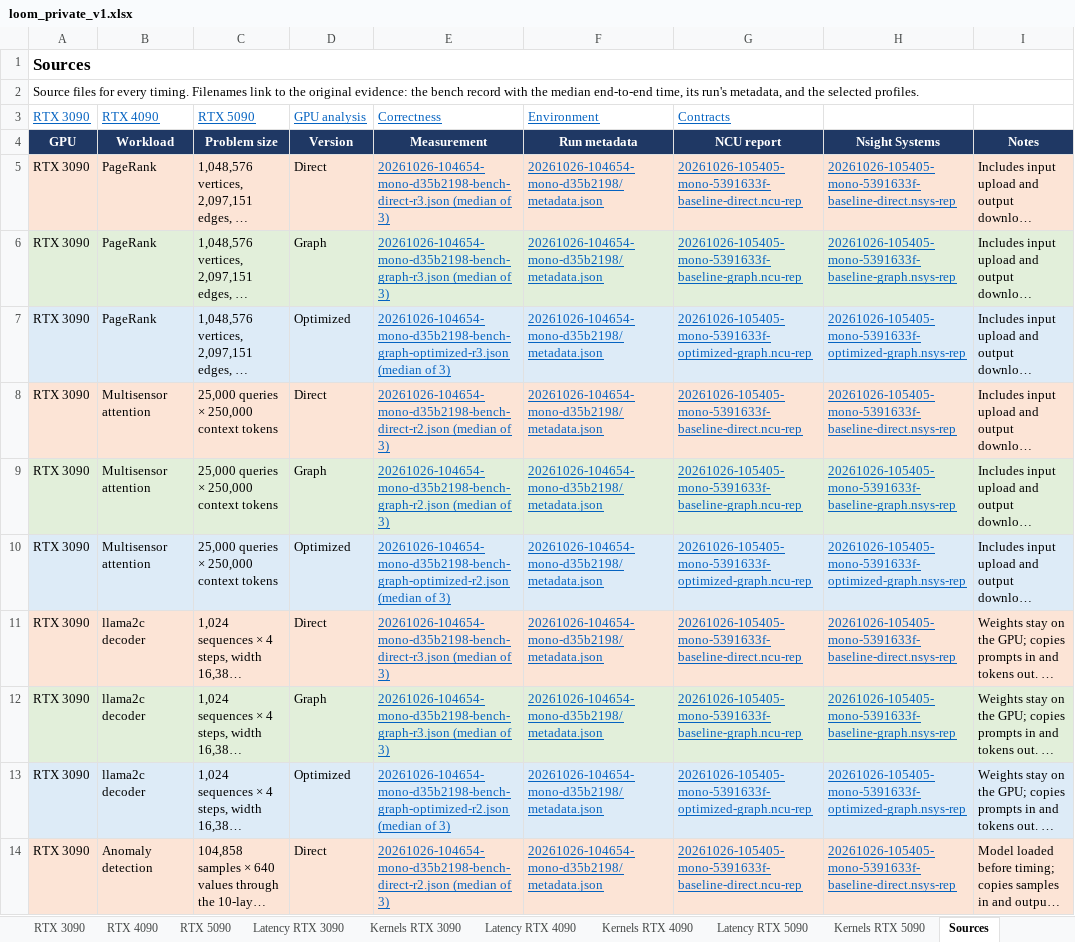
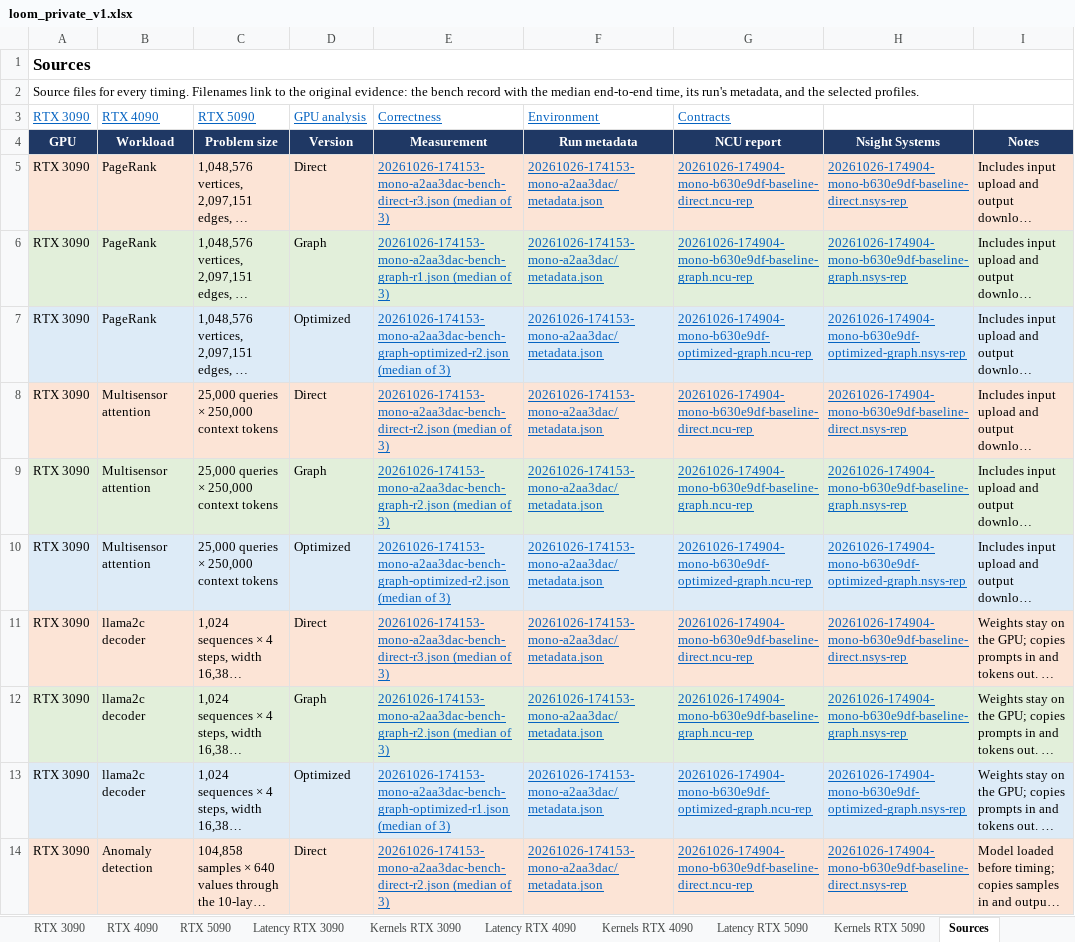
Before and after one commit to ankaijin/cuda-elastic, an Excel workbook: results/loom_private/loom_private_v1.xlsx, sheet Sources, drawn as a sheet; only a part is shown; long unchanged cells end in …; values as stored, in another font and other column widths than the file's, no borders; the diff covers the shown part only; the diff names each change by its address in the sheet, - before the commit and + after, or states it on an @@ line.

Commit message:
Select the loom_private runs at 90b0b41 on all three GPUs
All six workloads, both versions, re-recorded at the revision with the
bounded attention splits: checks pass everywhere, three bench runs per
version, and Nsight profiles (no Nsight Compute on the 4090).

```diff
--- a/results/loom_private/loom_private_v1.xlsx (sheet Sources)
+++ b/results/loom_private/loom_private_v1.xlsx (sheet Sources)
-E5 (Correctness): 20261026-104654-mono-d35b2198-bench-direct-r3.json (median of…
+E5 (Correctness): 20261026-174153-mono-a2aa3dac-bench-direct-r3.json (median of…
-F5:F14 (Environment): 20261026-104654-mono-d35b2198/metadata.json
+F5:F14 (Environment): 20261026-174153-mono-a2aa3dac/metadata.json
-G5 (Contracts): 20261026-105405-mono-5391633f-baseline-direct.ncu-rep
+G5 (Contracts): 20261026-174904-mono-b630e9df-baseline-direct.ncu-rep
-H5: 20261026-105405-mono-5391633f-baseline-direct.nsys-rep
+H5: 20261026-174904-mono-b630e9df-baseline-direct.nsys-rep
-E6 (Correctness): 20261026-104654-mono-d35b2198-bench-graph-r3.json (median of…
+E6 (Correctness): 20261026-174153-mono-a2aa3dac-bench-graph-r1.json (median of…
-G6 (Contracts): 20261026-105405-mono-5391633f-baseline-graph.ncu-rep
+G6 (Contracts): 20261026-174904-mono-b630e9df-baseline-graph.ncu-rep
-H6: 20261026-105405-mono-5391633f-baseline-graph.nsys-rep
+H6: 20261026-174904-mono-b630e9df-baseline-graph.nsys-rep
-E7 (Correctness): 20261026-104654-mono-d35b2198-bench-graph-optimized-r3.json (median of…
+E7 (Correctness): 20261026-174153-mono-a2aa3dac-bench-graph-optimized-r2.json (median of…
-G7 (Contracts): 20261026-105405-mono-5391633f-optimized-graph.ncu-rep
+G7 (Contracts): 20261026-174904-mono-b630e9df-optimized-graph.ncu-rep
-H7: 20261026-105405-mono-5391633f-optimized-graph.nsys-rep
+H7: 20261026-174904-mono-b630e9df-optimized-graph.nsys-rep
-E8 (Correctness): 20261026-104654-mono-d35b2198-bench-direct-r2.json (median of…
+E8 (Correctness): 20261026-174153-mono-a2aa3dac-bench-direct-r2.json (median of…
-G8 (Contracts): 20261026-105405-mono-5391633f-baseline-direct.ncu-rep
+G8 (Contracts): 20261026-174904-mono-b630e9df-baseline-direct.ncu-rep
-H8: 20261026-105405-mono-5391633f-baseline-direct.nsys-rep
+H8: 20261026-174904-mono-b630e9df-baseline-direct.nsys-rep
-E9 (Correctness): 20261026-104654-mono-d35b2198-bench-graph-r2.json (median of…
+E9 (Correctness): 20261026-174153-mono-a2aa3dac-bench-graph-r2.json (median of…
-G9 (Contracts): 20261026-105405-mono-5391633f-baseline-graph.ncu-rep
+G9 (Contracts): 20261026-174904-mono-b630e9df-baseline-graph.ncu-rep
-H9: 20261026-105405-mono-5391633f-baseline-graph.nsys-rep
+H9: 20261026-174904-mono-b630e9df-baseline-graph.nsys-rep
-E10 (Correctness): 20261026-104654-mono-d35b2198-bench-graph-optimized-r2.json (median of…
+E10 (Correctness): 20261026-174153-mono-a2aa3dac-bench-graph-optimized-r2.json (median of…
-G10 (Contracts): 20261026-105405-mono-5391633f-optimized-graph.ncu-rep
+G10 (Contracts): 20261026-174904-mono-b630e9df-optimized-graph.ncu-rep
-H10: 20261026-105405-mono-5391633f-optimized-graph.nsys-rep
+H10: 20261026-174904-mono-b630e9df-optimized-graph.nsys-rep
-E11 (Correctness): 20261026-104654-mono-d35b2198-bench-direct-r3.json (median of…
+E11 (Correctness): 20261026-174153-mono-a2aa3dac-bench-direct-r3.json (median of…
-G11 (Contracts): 20261026-105405-mono-5391633f-baseline-direct.ncu-rep
+G11 (Contracts): 20261026-174904-mono-b630e9df-baseline-direct.ncu-rep
-H11: 20261026-105405-mono-5391633f-baseline-direct.nsys-rep
+H11: 20261026-174904-mono-b630e9df-baseline-direct.nsys-rep
-E12 (Correctness): 20261026-104654-mono-d35b2198-bench-graph-r3.json (median of…
+E12 (Correctness): 20261026-174153-mono-a2aa3dac-bench-graph-r2.json (median of…
-G12 (Contracts): 20261026-105405-mono-5391633f-baseline-graph.ncu-rep
+G12 (Contracts): 20261026-174904-mono-b630e9df-baseline-graph.ncu-rep
-H12: 20261026-105405-mono-5391633f-baseline-graph.nsys-rep
+H12: 20261026-174904-mono-b630e9df-baseline-graph.nsys-rep
-E13 (Correctness): 20261026-104654-mono-d35b2198-bench-graph-optimized-r2.json (median of…
+E13 (Correctness): 20261026-174153-mono-a2aa3dac-bench-graph-optimized-r1.json (median of…
-G13 (Contracts): 20261026-105405-mono-5391633f-optimized-graph.ncu-rep
+G13 (Contracts): 20261026-174904-mono-b630e9df-optimized-graph.ncu-rep
-H13: 20261026-105405-mono-5391633f-optimized-graph.nsys-rep
+H13: 20261026-174904-mono-b630e9df-optimized-graph.nsys-rep
-E14 (Correctness): 20261026-104654-mono-d35b2198-bench-direct-r2.json (median of…
+E14 (Correctness): 20261026-174153-mono-a2aa3dac-bench-direct-r2.json (median of…
-G14 (Contracts): 20261026-105405-mono-5391633f-baseline-direct.ncu-rep
+G14 (Contracts): 20261026-174904-mono-b630e9df-baseline-direct.ncu-rep
-H14: 20261026-105405-mono-5391633f-baseline-direct.nsys-rep
+H14: 20261026-174904-mono-b630e9df-baseline-direct.nsys-rep
```
Also changed, not shown: 158 edited cells elsewhere in this sheet, sheet NCU launches RTX 3090, sheet NCU launches RTX 5090, sheet ncu metrics (RTX 5090), sheet ncu metrics (RTX 3090), sheet Latency RTX 5090, sheet Latency RTX 4090, 10 more sheets, 4 other files.
